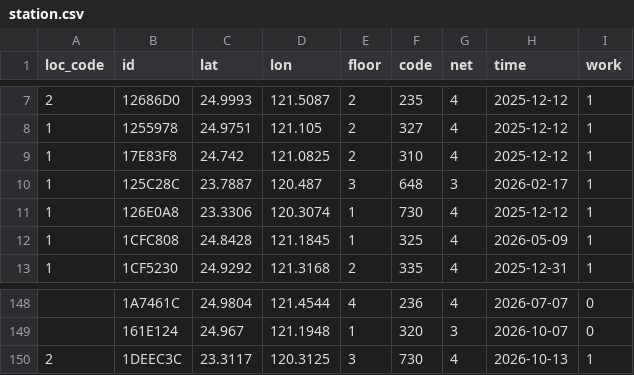
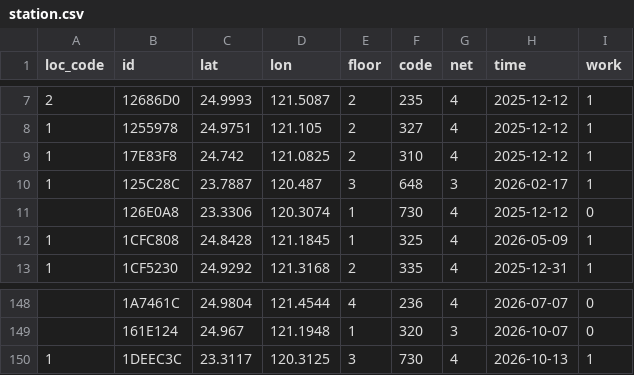
Before and after one commit to ExpTechTW/API, a CSV file: resource/station.csv, drawn as a sheet; only a part is shown, gaps mark what is left out.

```diff
--- a/resource/station.csv
+++ b/resource/station.csv
@@ -10,3 +10,3 @@ loc_code,id,lat,lon,floor,code,net,time,work
 1,125C28C,23.7887,120.487,3,648,3,2026-02-17,1
-1,126E0A8,23.3306,120.3074,1,730,4,2025-12-12,1
+,126E0A8,23.3306,120.3074,1,730,4,2025-12-12,0
 1,1CFC808,24.8428,121.1845,1,325,4,2026-05-09,1
@@ -149,2 +149,2 @@ loc_code,id,lat,lon,floor,code,net,time,work
 ,161E124,24.967,121.1948,1,320,3,2026-10-07,0
-2,1DEEC3C,23.3117,120.3125,3,730,4,2026-10-13,1
+1,1DEEC3C,23.3117,120.3125,3,730,4,2026-10-13,1
```
Also changed, not shown: resource/station-dev.csv.
